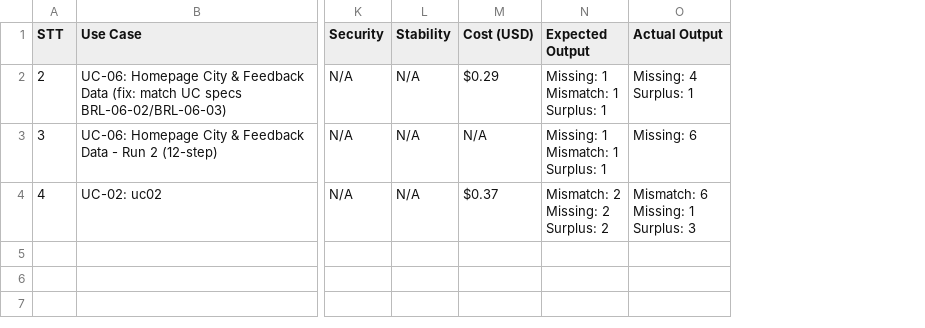
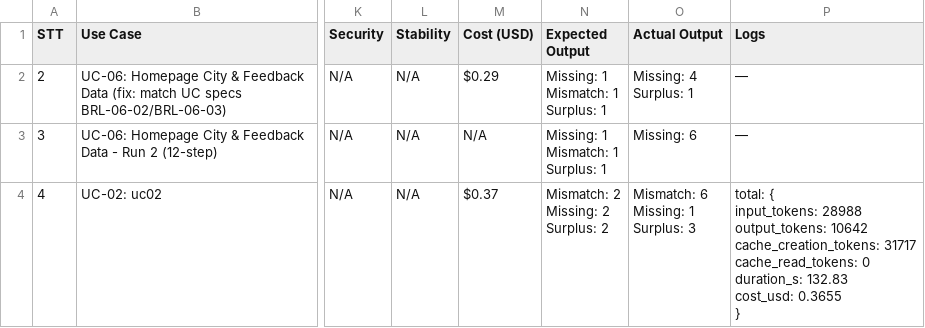
Before and after one commit to Ann4530/TheFlash, a CSV file: test_findgap_result_theflash.csv, drawn as a sheet; only a part is shown, gaps mark what is left out; ↵ is a line break in a cell; the diff covers the shown part only; the diff names each change by its address in the sheet, - before the commit and + after, or states it on an @@ line.

```diff
--- a/test_findgap_result_theflash.csv
+++ b/test_findgap_result_theflash.csv
+column P (Logs), rows 2-4: — | — | total: { ↵ input_tokens: 28988 ↵ output_tokens: 10642 ↵ cache_creation_tokens: 31717 ↵ cache_read_tokens: 0 ↵ duration_s: 132.83 ↵ cost_usd: 0.3655 ↵ }
```
Also changed, not shown: 3 added rows elsewhere in this file, 4 other files.
